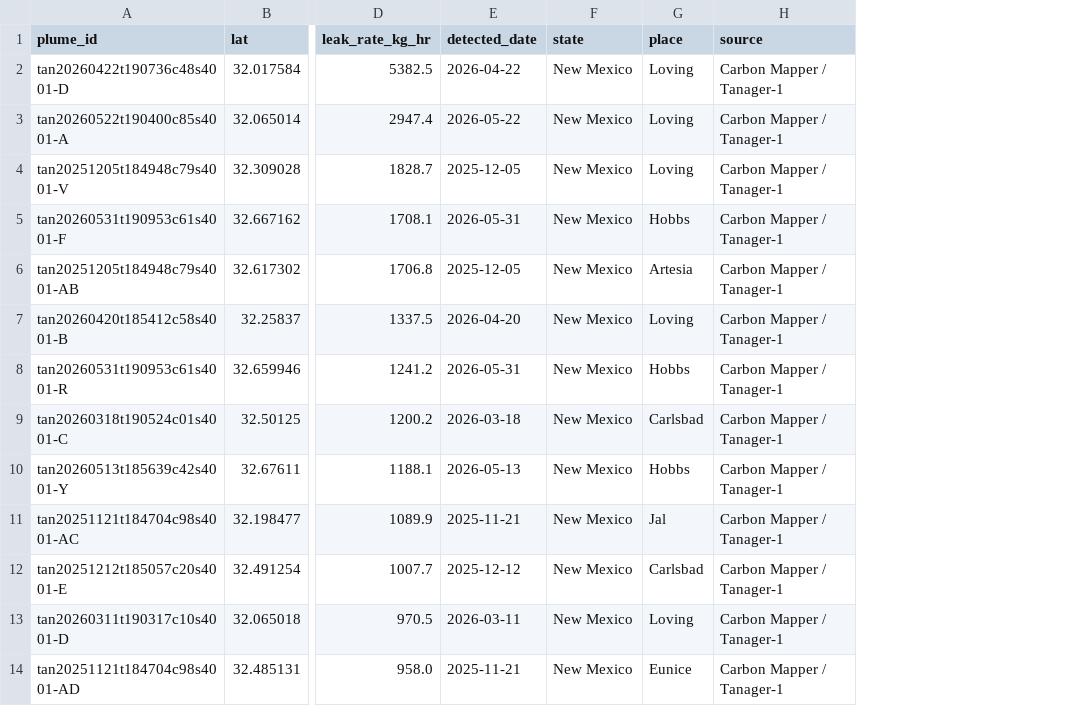
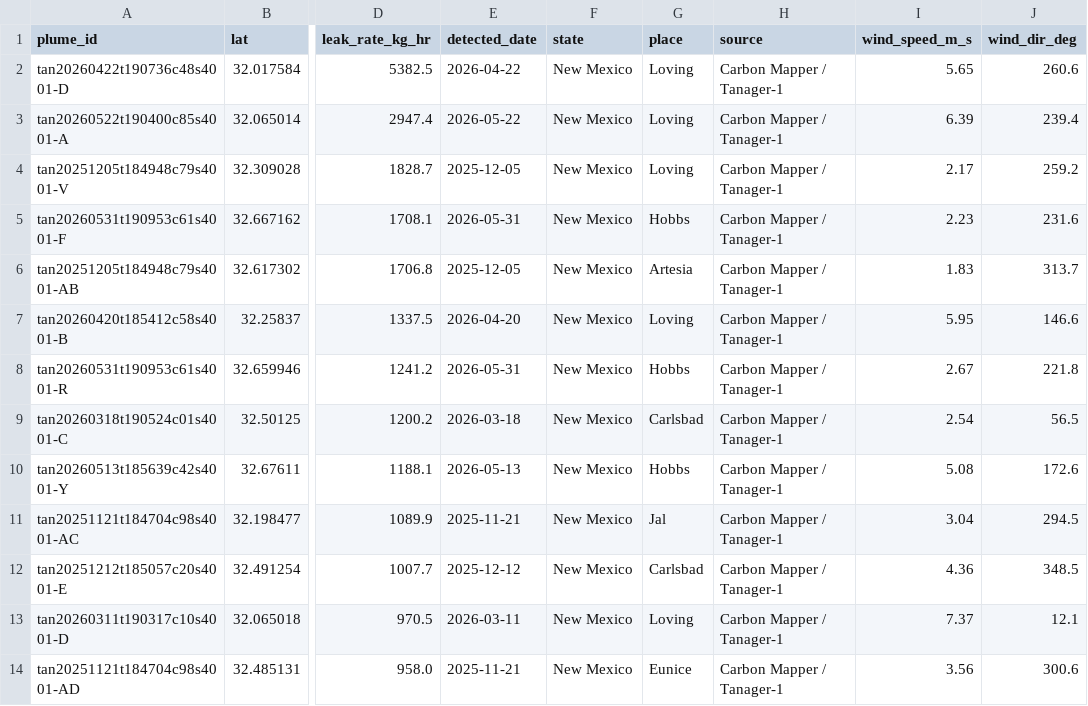
Before and after one commit to Kishan-No1/Vakathon, a CSV file: data/plumes.csv, drawn as a sheet; only a part is shown, gaps mark what is left out; the diff names each change by its address in the sheet, - before the commit and + after, or states it on an @@ line.

```diff
--- a/data/plumes.csv
+++ b/data/plumes.csv
+column I (wind_speed_m_s), rows 2-14: 5.65 | 6.39 | 2.17 | 2.23 | 1.83 | 5.95 | 2.67 | 2.54 | 5.08 | 3.04 | 4.36 | 7.37 | 3.56
+column J (wind_dir_deg), rows 2-14: 260.6 | 239.4 | 259.2 | 231.6 | 313.7 | 146.6 | 221.8 | 56.5 | 172.6 | 294.5 | 348.5 | 12.1 | 300.6
```
Also changed, not shown: data/regulators.csv, 15 other files.
